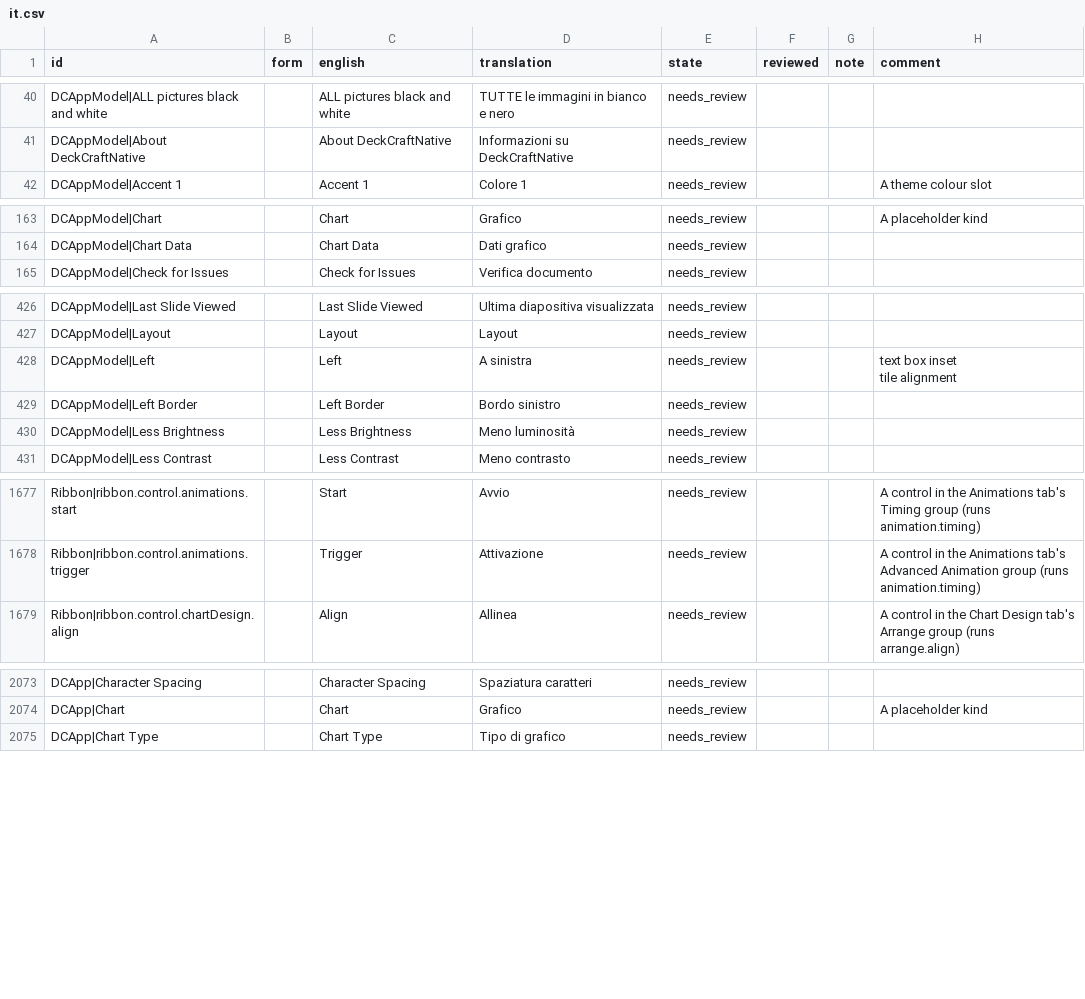
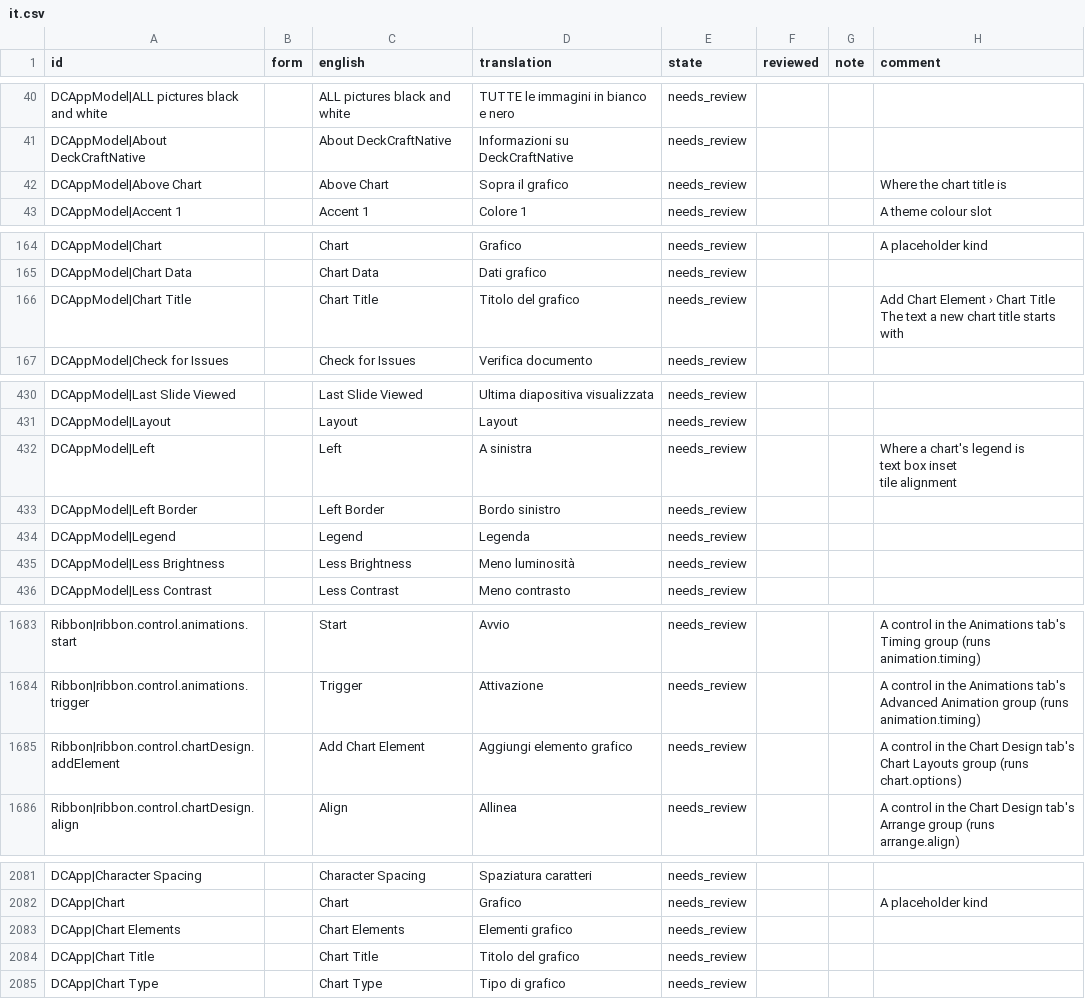
Before and after one commit to xocialize/DeckCraftNative, a CSV file: Docs/localization/review/it.csv, drawn as a sheet; only a part is shown, gaps mark what is left out; the diff covers the shown part only.

```diff
--- a/Docs/localization/review/it.csv
+++ b/Docs/localization/review/it.csv
@@ -41,2 +41,3 @@ DCAppModel|ALL pictures black and white,,ALL pictures black and white,TUTTE le i
 DCAppModel|About DeckCraftNative,,About DeckCraftNative,Informazioni su DeckCraftNative,needs_review,,,
+DCAppModel|Above Chart,,Above Chart,Sopra il grafico,needs_review,,,Where the chart title is
 DCAppModel|Accent 1,,Accent 1,Colore 1,needs_review,,,A theme colour slot
@@ -168,2 +170,4 @@ DCAppModel|Chart,,Chart,Grafico,needs_review,,,A placeholder kind
 DCAppModel|Chart Data,,Chart Data,Dati grafico,needs_review,,,
+DCAppModel|Chart Title,,Chart Title,Titolo del grafico,needs_review,,,"Add Chart Element › Chart Title
+The text a new chart title starts with"
 DCAppModel|Check for Issues,,Check for Issues,Verifica documento,needs_review,,,
@@ -433,5 +439,7 @@ DCAppModel|Last Slide Viewed,,Last Slide Viewed,Ultima diapositiva visualizzata,
 DCAppModel|Layout,,Layout,Layout,needs_review,,,
-DCAppModel|Left,,Left,A sinistra,needs_review,,,"text box inset
-tile alignment"
+DCAppModel|Left,,Left,A sinistra,needs_review,,,"Where a chart's legend is
+text box inset
+tile alignment"
 DCAppModel|Left Border,,Left Border,Bordo sinistro,needs_review,,,
+DCAppModel|Legend,,Legend,Legenda,needs_review,,,
 DCAppModel|Less Brightness,,Less Brightness,Meno luminosità,needs_review,,,
@@ -1697,2 +1712,3 @@ Ribbon|ribbon.control.animations.start,,Start,Avvio,needs_review,,,A control in
 Ribbon|ribbon.control.animations.trigger,,Trigger,Attivazione,needs_review,,,A control in the Animations tab's Advanced Animation group (runs animation.timing)
+Ribbon|ribbon.control.chartDesign.addElement,,Add Chart Element,Aggiungi elemento grafico,needs_review,,,A control in the Chart Design tab's Chart Layouts group (runs chart.options)
 Ribbon|ribbon.control.chartDesign.align,,Align,Allinea,needs_review,,,A control in the Chart Design tab's Arrange group (runs arrange.align)
@@ -2096,2 +2113,4 @@ DCApp|Character Spacing,,Character Spacing,Spaziatura caratteri,needs_review,,,
 DCApp|Chart,,Chart,Grafico,needs_review,,,A placeholder kind
+DCApp|Chart Elements,,Chart Elements,Elementi grafico,needs_review,,,
+DCApp|Chart Title,,Chart Title,Titolo del grafico,needs_review,,,
 DCApp|Chart Type,,Chart Type,Tipo di grafico,needs_review,,,
```
Also changed, not shown: 7 added rows and 5 edited cells elsewhere in this file, Docs/localization/review/de.csv, Docs/localization/review/es.csv, 13 other files.
